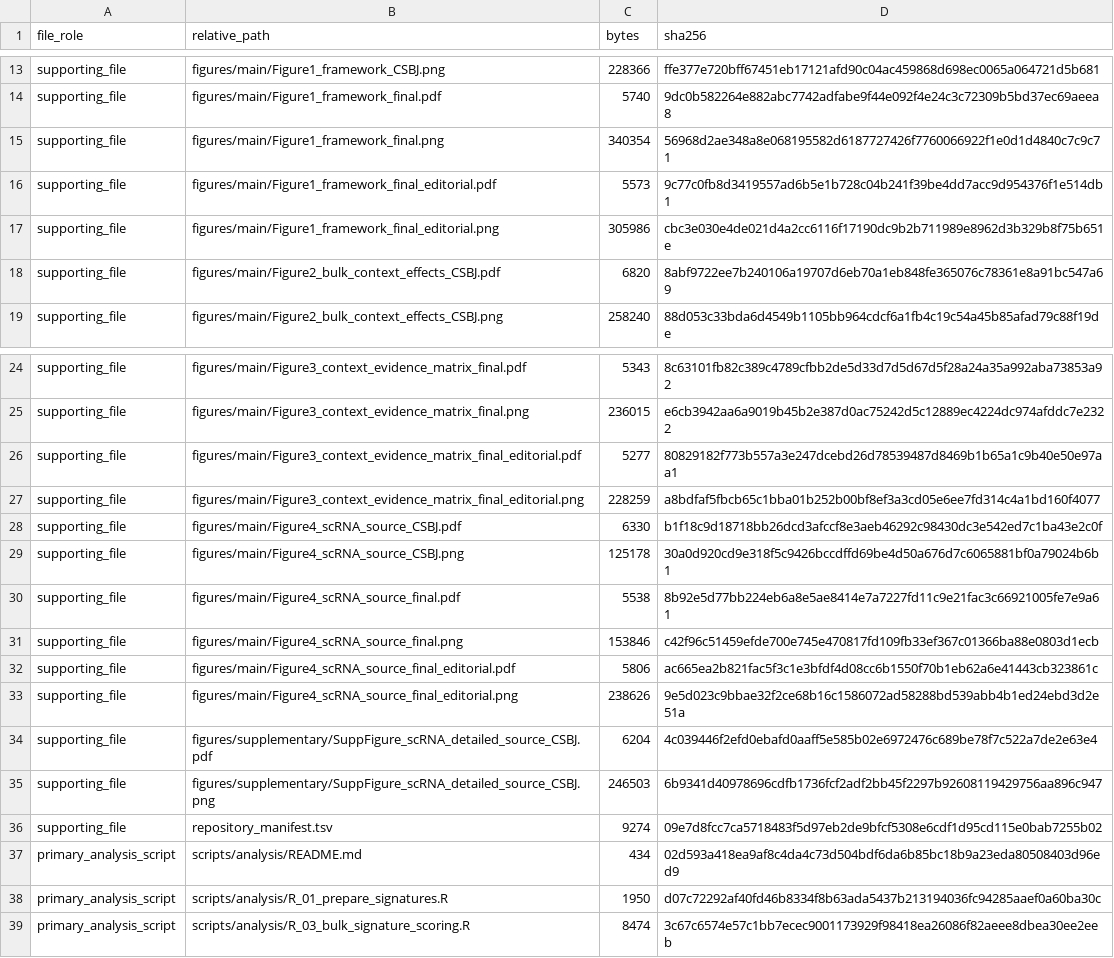
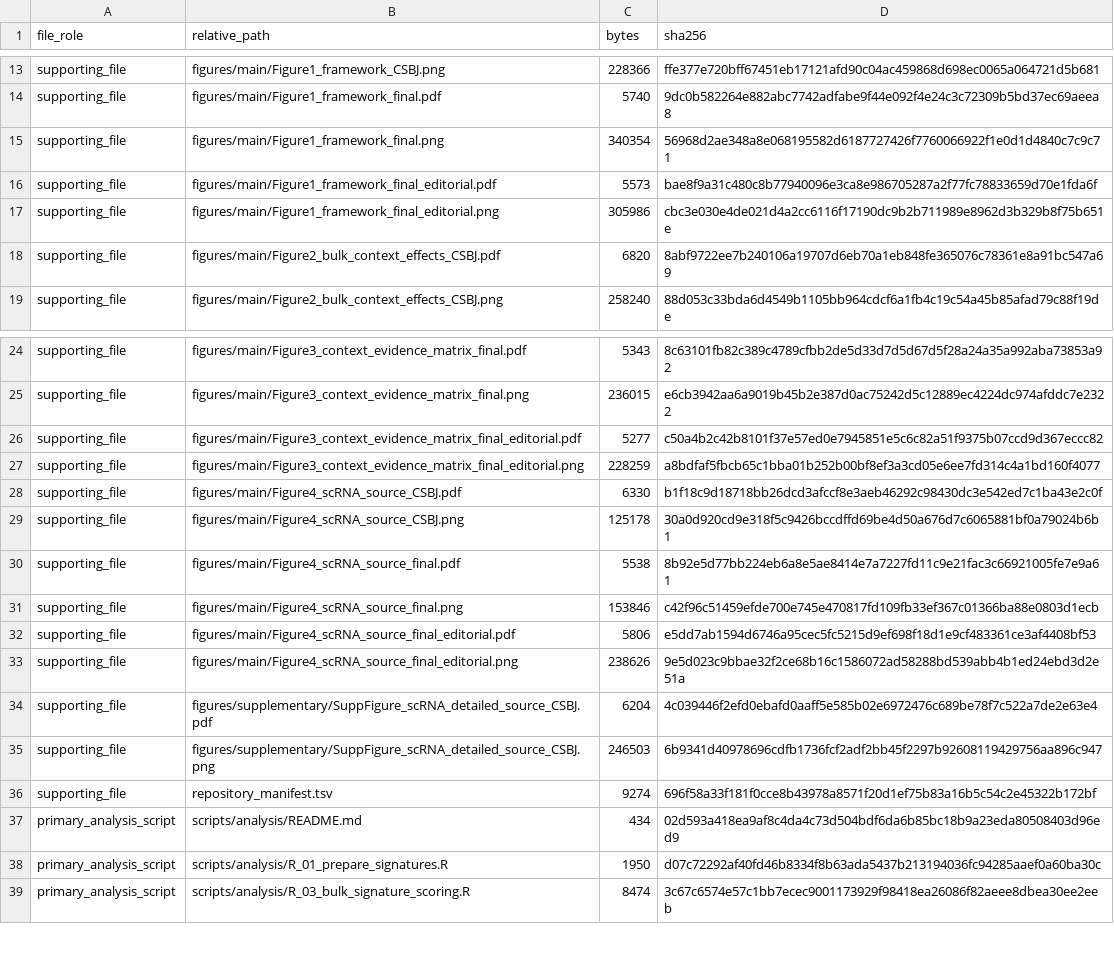
Before and after one commit to bailord/TNBC-BIR-CSBJ-public-data, a TSV file: repository_manifest.tsv, drawn as a sheet; only a part is shown, gaps mark what is left out.

```diff
--- a/repository_manifest.tsv
+++ b/repository_manifest.tsv
@@ -15,3 +15,3 @@ supporting_file	figures/main/Figure1_framework_final.pdf	5740	9dc0b582264e882abc
 supporting_file	figures/main/Figure1_framework_final.png	340354	56968d2ae348a8e068195582d6187727426f7760066922f1e0d1d4840c7c9c71
-supporting_file	figures/main/Figure1_framework_final_editorial.pdf	5573	9c77c0fb8d3419557ad6b5e1b728c04b241f39be4dd7acc9d954376f1e514db1
+supporting_file	figures/main/Figure1_framework_final_editorial.pdf	5573	bae8f9a31c480c8b77940096e3ca8e986705287a2f77fc78833659d70e1fda6f
 supporting_file	figures/main/Figure1_framework_final_editorial.png	305986	cbc3e030e4de021d4a2cc6116f17190dc9b2b711989e8962d3b329b8f75b651e
@@ -25,3 +25,3 @@ supporting_file	figures/main/Figure3_context_evidence_matrix_final.pdf	5343	8c63
 supporting_file	figures/main/Figure3_context_evidence_matrix_final.png	236015	e6cb3942aa6a9019b45b2e387d0ac75242d5c12889ec4224dc974afddc7e2322
-supporting_file	figures/main/Figure3_context_evidence_matrix_final_editorial.pdf	5277	80829182f773b557a3e247dcebd26d78539487d8469b1b65a1c9b40e50e97aa1
+supporting_file	figures/main/Figure3_context_evidence_matrix_final_editorial.pdf	5277	c50a4b2c42b8101f37e57ed0e7945851e5c6c82a51f9375b07ccd9d367eccc82
 supporting_file	figures/main/Figure3_context_evidence_matrix_final_editorial.png	228259	a8bdfaf5fbcb65c1bba01b252b00bf8ef3a3cd05e6ee7fd314c4a1bd160f4077
@@ -31,3 +31,3 @@ supporting_file	figures/main/Figure4_scRNA_source_final.pdf	5538	8b92e5d77bb224e
 supporting_file	figures/main/Figure4_scRNA_source_final.png	153846	c42f96c51459efde700e745e470817fd109fb33ef367c01366ba88e0803d1ecb
-supporting_file	figures/main/Figure4_scRNA_source_final_editorial.pdf	5806	ac665ea2b821fac5f3c1e3bfdf4d08cc6b1550f70b1eb62a6e41443cb323861c
+supporting_file	figures/main/Figure4_scRNA_source_final_editorial.pdf	5806	e5dd7ab1594d6746a95cec5fc5215d9ef698f18d1e9cf483361ce3af4408bf53
 supporting_file	figures/main/Figure4_scRNA_source_final_editorial.png	238626	9e5d023c9bbae32f2ce68b16c1586072ad58288bd539abb4b1ed24ebd3d2e51a
@@ -35,3 +35,3 @@ supporting_file	figures/supplementary/SuppFigure_scRNA_detailed_source_CSBJ.pdf
 supporting_file	figures/supplementary/SuppFigure_scRNA_detailed_source_CSBJ.png	246503	6b9341d40978696cdfb1736fcf2adf2bb45f2297b92608119429756aa896c947
-supporting_file	repository_manifest.tsv	9274	09e7d8fcc7ca5718483f5d97eb2de9bfcf5308e6cdf1d95cd115e0bab7255b02
+supporting_file	repository_manifest.tsv	9274	696f58a33f181f0cce8b43978a8571f20d1ef75b83a16b5c54c2e45322b172bf
 primary_analysis_script	scripts/analysis/README.md	434	02d593a418ea9af8c4da4c73d504bdf6da6b85bc18b9a23eda80508403d96ed9
```
Also changed, not shown: 3 other files.
